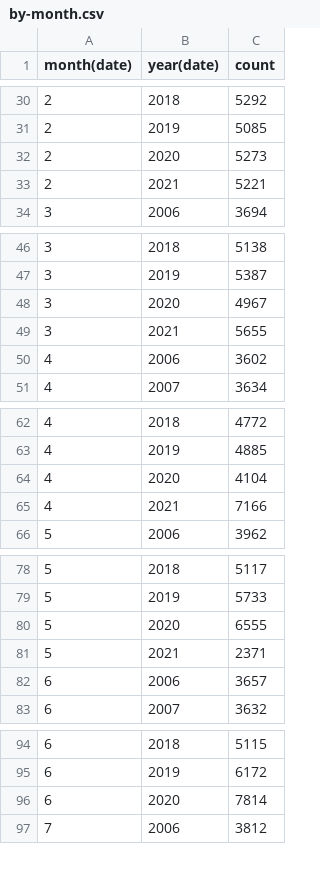
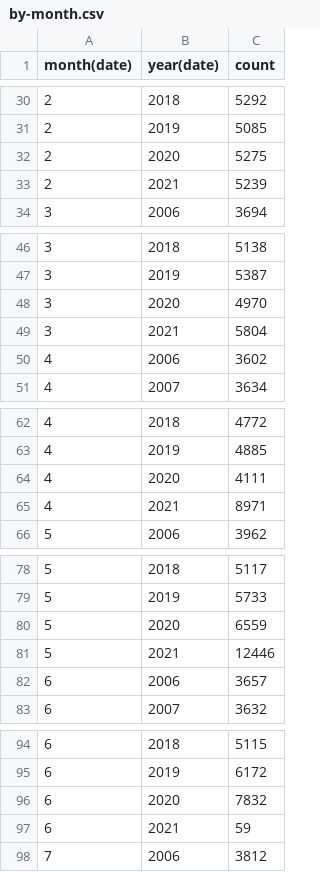
Before and after one commit to gurmanbh/chennai-registered-deaths-excess-mortality, a CSV file: data/by-month.csv, drawn as a sheet; only a part is shown, gaps mark what is left out; the diff covers the shown part only.

```diff
--- a/data/by-month.csv
+++ b/data/by-month.csv
@@ -31,4 +31,4 @@
 2,2019,5085
-2,2020,5273
-2,2021,5221
+2,2020,5275
+2,2021,5239
 3,2006,3694
@@ -47,4 +47,4 @@
 3,2019,5387
-3,2020,4967
-3,2021,5655
+3,2020,4970
+3,2021,5804
 4,2006,3602
@@ -63,4 +63,4 @@
 4,2019,4885
-4,2020,4104
-4,2021,7166
+4,2020,4111
+4,2021,8971
 5,2006,3962
@@ -79,4 +79,4 @@
 5,2019,5733
-5,2020,6555
-5,2021,2371
+5,2020,6559
+5,2021,12446
 6,2006,3657
@@ -95,3 +95,4 @@
 6,2019,6172
-6,2020,7814
+6,2020,7832
+6,2021,59
 7,2006,3812
```
Also changed, not shown: 7 edited cells elsewhere in this file, data/by-date-sex.csv, data/by-date.csv, 4 other files.
